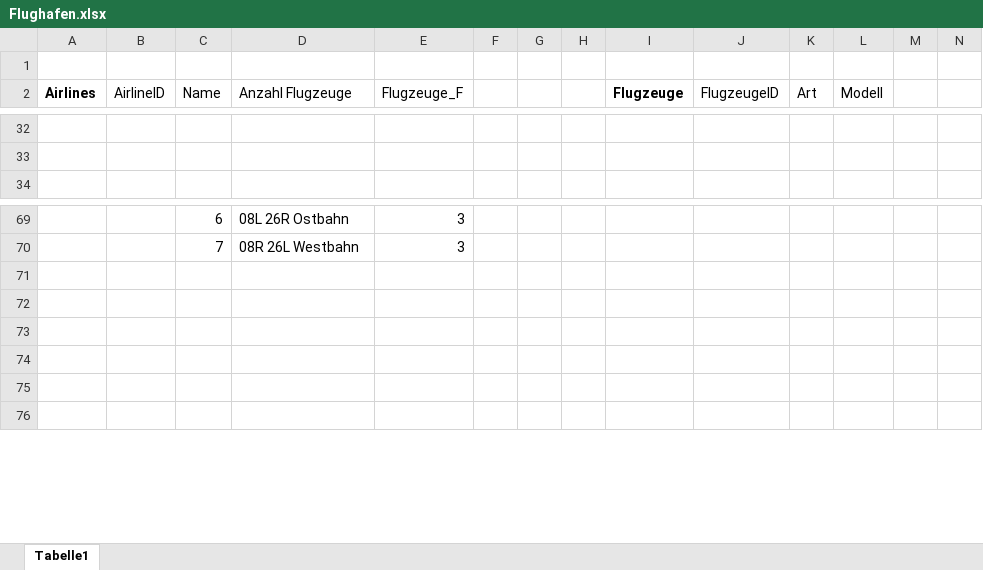
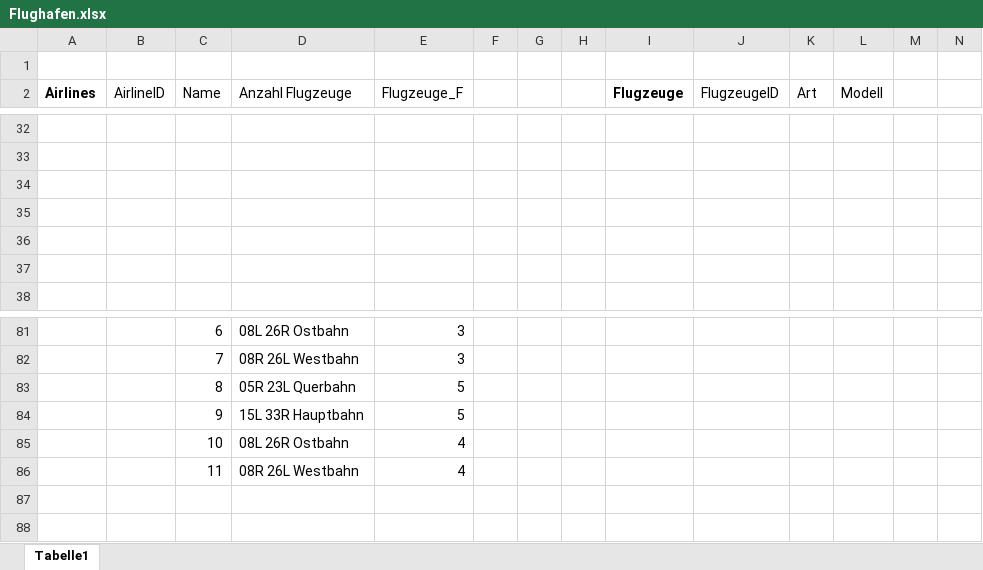
Before and after one commit to EnekoRV/Datenbanken, an Excel workbook: Flughafen.xlsx, sheet Tabelle1, drawn as a sheet; only a part is shown, gaps mark what is left out; values as stored, in another font and other column widths than the file's, no borders; addresses are those after the commit; rows hold the shown columns only; the diff covers the shown part only; the diff names each change by its address in the sheet, - before the commit and + after, or states it on an @@ line.

```diff
--- a/Flughafen.xlsx (sheet Tabelle1)
+++ b/Flughafen.xlsx (sheet Tabelle1)
+row 34: (empty)
+row 35: (empty)
+row 36: (empty)
+row 37: (empty)
-C83 (Name): (empty)
+C83 (Name): 8
-D83 (Anzahl Flugzeuge): (empty)
+D83 (Anzahl Flugzeuge): 05R 23L Querbahn
-E83:E84 (Flugzeuge_F): (empty)
+E83:E84 (Flugzeuge_F): 5
-C84 (Name): (empty)
+C84 (Name): 9
-D84 (Anzahl Flugzeuge): (empty)
+D84 (Anzahl Flugzeuge): 15L 33R Hauptbahn
-C85 (Name): (empty)
+C85 (Name): 10
-D85 (Anzahl Flugzeuge): (empty)
+D85 (Anzahl Flugzeuge): 08L 26R Ostbahn
-E85:E86 (Flugzeuge_F): (empty)
+E85:E86 (Flugzeuge_F): 4
-C86 (Name): (empty)
+C86 (Name): 11
-D86 (Anzahl Flugzeuge): (empty)
+D86 (Anzahl Flugzeuge): 08R 26L Westbahn
```
Also changed, not shown: 12 added rows, 4 removed rows and 13 edited cells elsewhere in this sheet.
